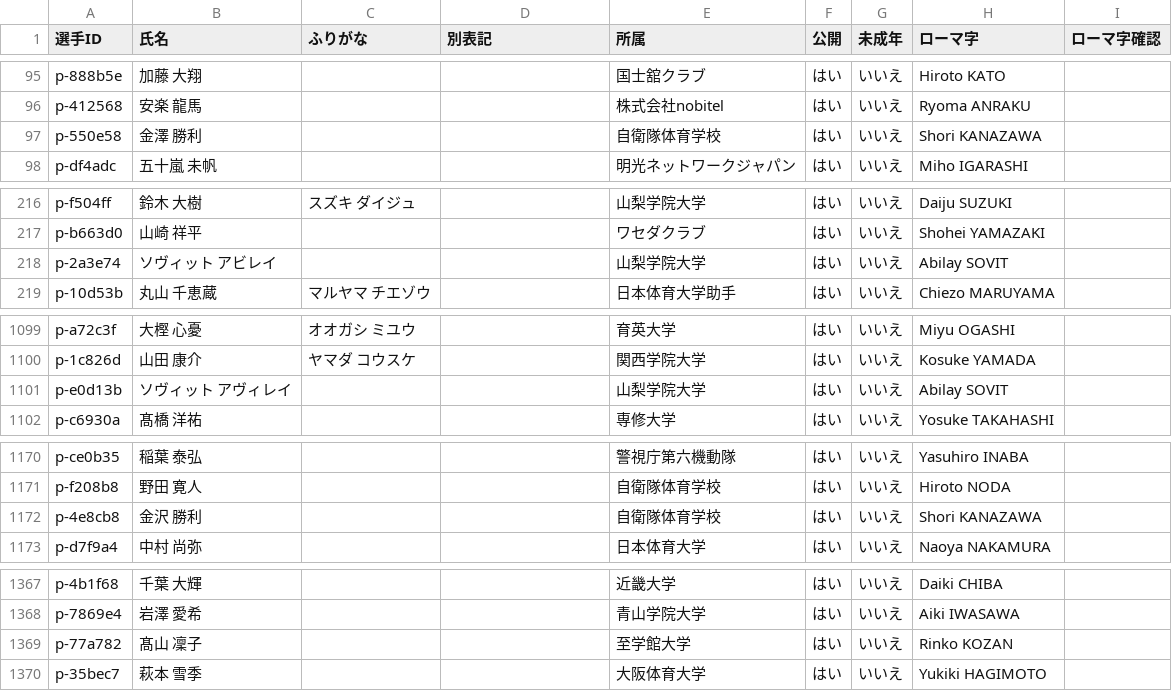
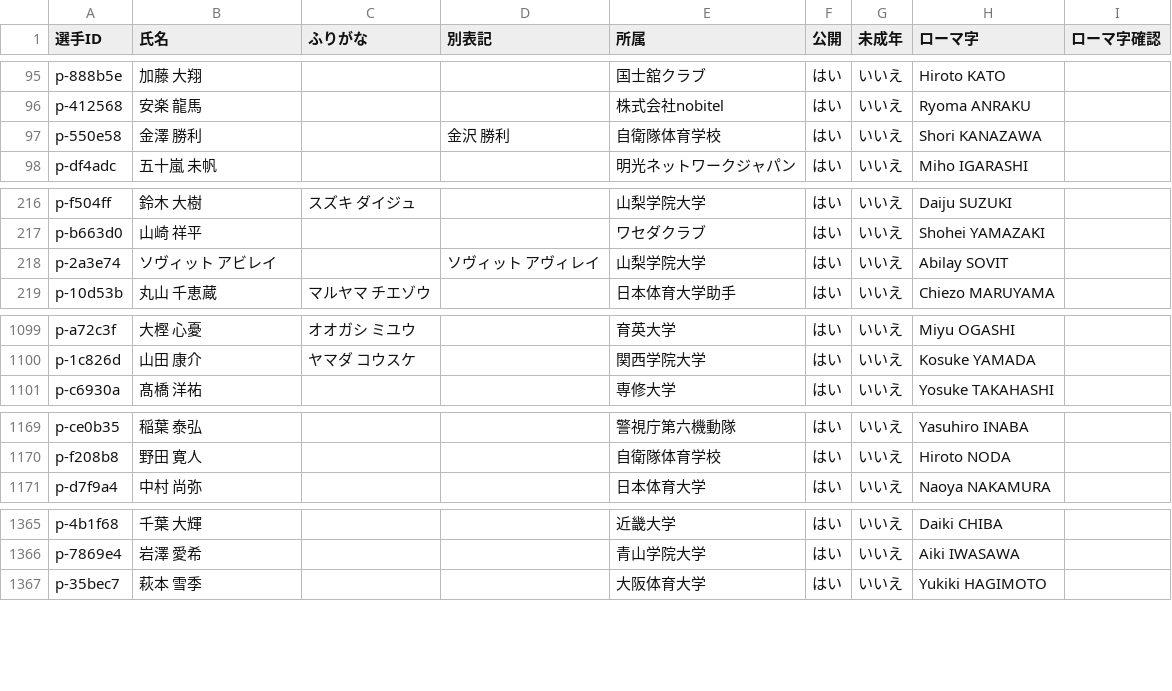
Before and after one commit to yoshitaroK/-wrestling-archive, a CSV file: players.csv, drawn as a sheet; only a part is shown, gaps mark what is left out; the diff covers the shown part only.

```diff
--- a/players.csv
+++ b/players.csv
@@ -96,3 +96,3 @@ p-888b5e,加藤 大翔,,,国士舘クラブ,はい,いいえ,Hiroto KATO,
 p-412568,安楽 龍馬,,,株式会社nobitel,はい,いいえ,Ryoma ANRAKU,
-p-550e58,金澤 勝利,,,自衛隊体育学校,はい,いいえ,Shori KANAZAWA,
+p-550e58,金澤 勝利,,金沢 勝利,自衛隊体育学校,はい,いいえ,Shori KANAZAWA,
 p-df4adc,五十嵐 未帆,,,明光ネットワークジャパン,はい,いいえ,Miho IGARASHI,
@@ -217,3 +217,3 @@ p-f504ff,鈴木 大樹,スズキ ダイジュ,,山梨学院大学,はい,いい
 p-b663d0,山崎 祥平,,,ワセダクラブ,はい,いいえ,Shohei YAMAZAKI,
-p-2a3e74,ソヴィット アビレイ,,,山梨学院大学,はい,いいえ,Abilay SOVIT,
+p-2a3e74,ソヴィット アビレイ,,ソヴィット アヴィレイ,山梨学院大学,はい,いいえ,Abilay SOVIT,
 p-10d53b,丸山 千恵蔵,マルヤマ チエゾウ,,日本体育大学助手,はい,いいえ,Chiezo MARUYAMA,
@@ -1100,3 +1100,2 @@ p-a72c3f,大樫 心憂,オオガシ ミユウ,,育英大学,はい,いいえ,Miy
 p-1c826d,山田 康介,ヤマダ コウスケ,,関西学院大学,はい,いいえ,Kosuke YAMADA,
-p-e0d13b,ソヴィット アヴィレイ,,,山梨学院大学,はい,いいえ,Abilay SOVIT,
 p-c6930a,髙橋 洋祐,,,専修大学,はい,いいえ,Yosuke TAKAHASHI,
@@ -1171,3 +1170,2 @@ p-ce0b35,稲葉 泰弘,,,警視庁第六機動隊,はい,いいえ,Yasuhiro INAB
 p-f208b8,野田 寛人,,,自衛隊体育学校,はい,いいえ,Hiroto NODA,
-p-4e8cb8,金沢 勝利,,,自衛隊体育学校,はい,いいえ,Shori KANAZAWA,
 p-d7f9a4,中村 尚弥,,,日本体育大学,はい,いいえ,Naoya NAKAMURA,
@@ -1368,3 +1366,2 @@ p-4b1f68,千葉 大輝,,,近畿大学,はい,いいえ,Daiki CHIBA,
 p-7869e4,岩澤 愛希,,,青山学院大学,はい,いいえ,Aiki IWASAWA,
-p-77a782,髙山 凜子,,,至学館大学,はい,いいえ,Rinko KOZAN,
 p-35bec7,萩本 雪季,,,大阪体育大学,はい,いいえ,Yukiki HAGIMOTO,
```
Also changed, not shown: 1 edited cell elsewhere in this file, 2 other files.
